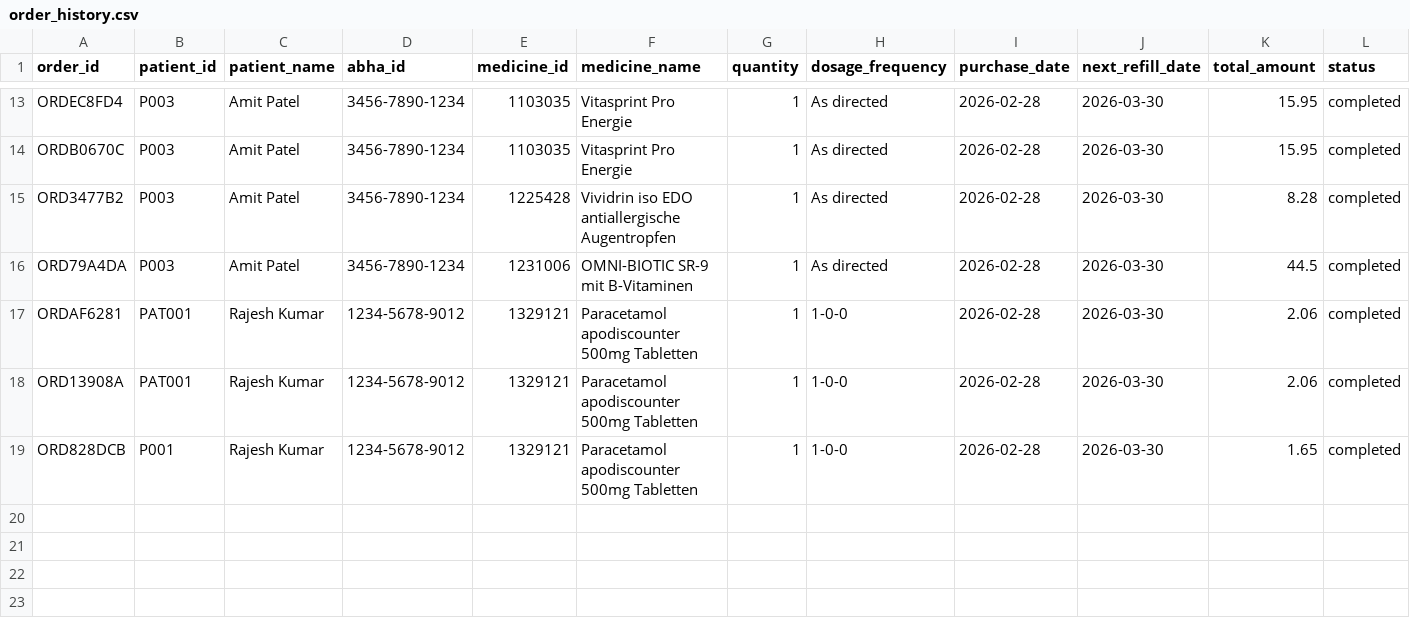
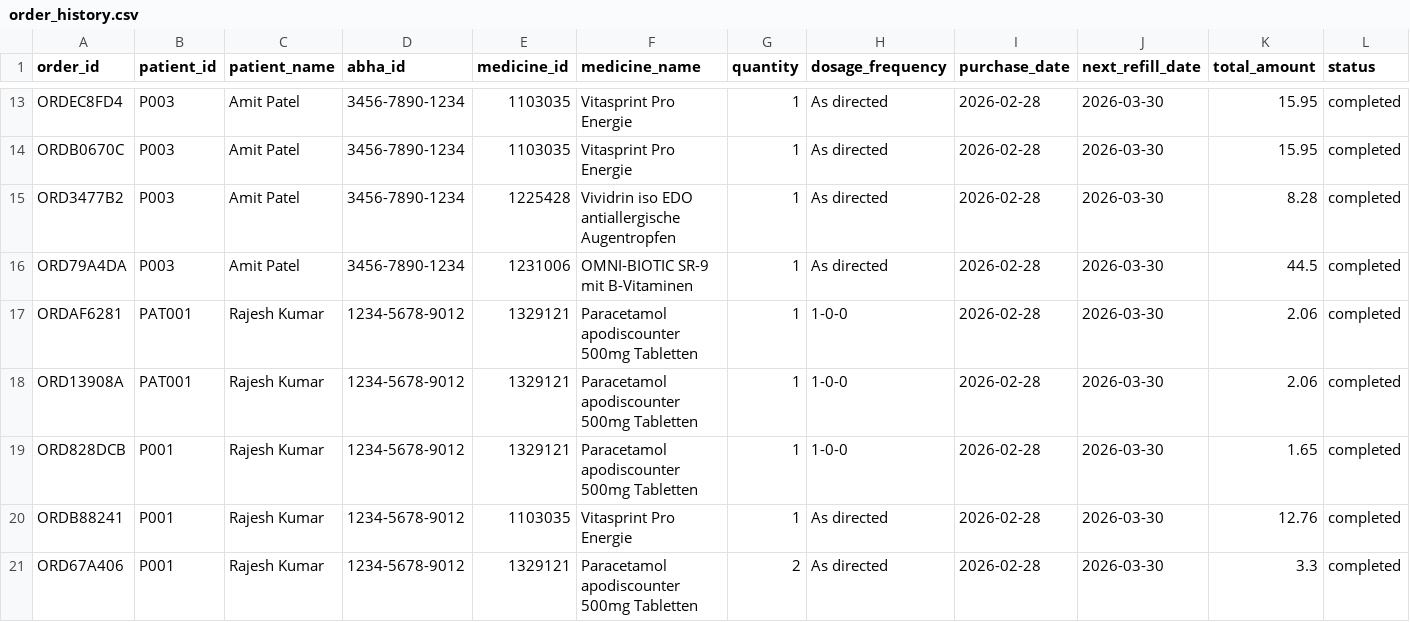
Before and after one commit to Anikethkanshette/aushadhi-ai, a CSV file: backend/data/order_history.csv, drawn as a sheet; only a part is shown, gaps mark what is left out; rows hold the shown columns only; the diff names each change by its address in the sheet, - before the commit and + after, or states it on an @@ line.

Commit message:
feat(frontend): add comprehensive checkout modal supporting quantity, prescriptions, welfare and payment delivery info

```diff
--- a/backend/data/order_history.csv
+++ b/backend/data/order_history.csv
+row 20: ORDB88241 | P001 | Rajesh Kumar | 1234-5678-9012 | 1103035 | Vitasprint Pro Energie | 1 | As directed | 2026-02-28 | 2026-03-30 | 12.76 | completed
+row 21: ORD67A406 | P001 | Rajesh Kumar | 1234-5678-9012 | 1329121 | Paracetamol apodiscounter 500mg Tabletten | 2 | As directed | 2026-02-28 | 2026-03-30 | 3.3 | completed
```
Also changed, not shown: 2 other files.
